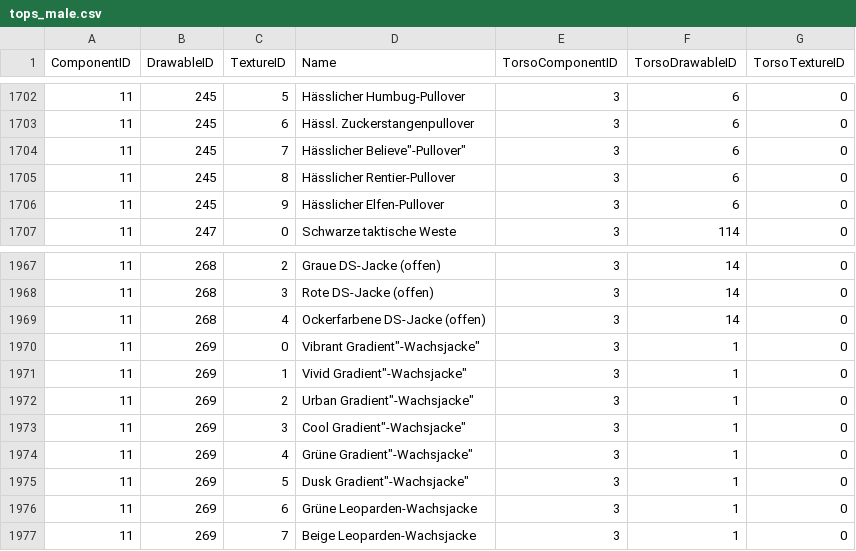
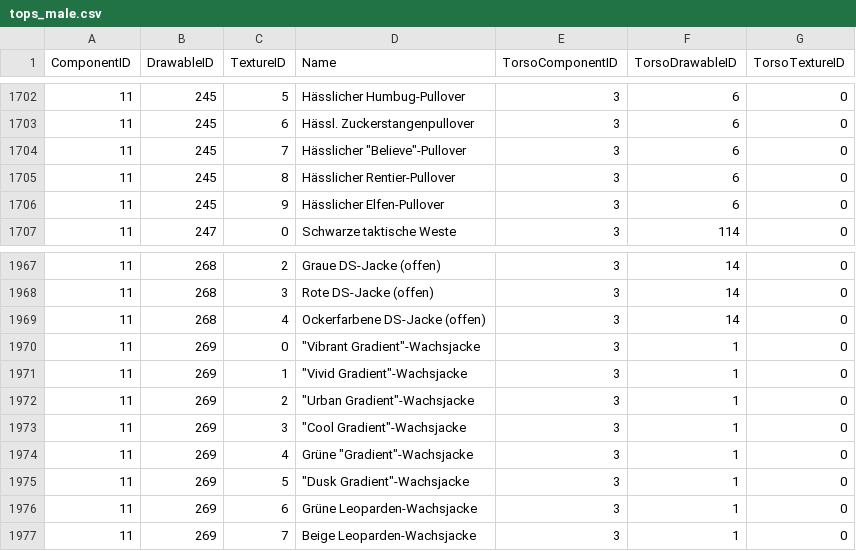
Before and after one commit to Hutmacherr/gta-clothes-dump, a CSV file: clothes/tops_male.csv, drawn as a sheet; only a part is shown, gaps mark what is left out; the diff covers the shown part only.

```diff
--- a/clothes/tops_male.csv
+++ b/clothes/tops_male.csv
@@ -1703,3 +1703,3 @@ ComponentID,DrawableID,TextureID,Name,TorsoComponentID,TorsoDrawableID,TorsoText
 11,245,6,"Hässl. Zuckerstangenpullover",3,6,0
-11,245,7,"Hässlicher "Believe"-Pullover",3,6,0
+11,245,7,"Hässlicher ""Believe""-Pullover",3,6,0
 11,245,8,"Hässlicher Rentier-Pullover",3,6,0
@@ -1969,8 +1969,8 @@ ComponentID,DrawableID,TextureID,Name,TorsoComponentID,TorsoDrawableID,TorsoText
 11,268,4,"Ockerfarbene DS-Jacke (offen)",3,14,0
-11,269,0,""Vibrant Gradient"-Wachsjacke",3,1,0
-11,269,1,""Vivid Gradient"-Wachsjacke",3,1,0
-11,269,2,""Urban Gradient"-Wachsjacke",3,1,0
-11,269,3,""Cool Gradient"-Wachsjacke",3,1,0
-11,269,4,"Grüne "Gradient"-Wachsjacke",3,1,0
-11,269,5,""Dusk Gradient"-Wachsjacke",3,1,0
+11,269,0,"""Vibrant Gradient""-Wachsjacke",3,1,0
+11,269,1,"""Vivid Gradient""-Wachsjacke",3,1,0
+11,269,2,"""Urban Gradient""-Wachsjacke",3,1,0
+11,269,3,"""Cool Gradient""-Wachsjacke",3,1,0
+11,269,4,"Grüne ""Gradient""-Wachsjacke",3,1,0
+11,269,5,"""Dusk Gradient""-Wachsjacke",3,1,0
 11,269,6,"Grüne Leoparden-Wachsjacke",3,1,0
```
Also changed, not shown: 21 edited cells elsewhere in this file.
